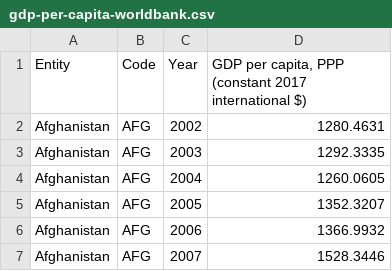
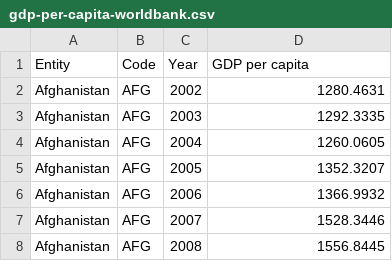
Before and after one commit to nooneAhmed/PSCP_Final, a CSV file: gdp-per-capita-worldbank.csv, drawn as a sheet; only a part is shown; the shorter side is filled out with more unchanged rows.

```diff
--- a/gdp-per-capita-worldbank.csv
+++ b/gdp-per-capita-worldbank.csv
@@ -1,2 +1,2 @@
-Entity,Code,Year,"GDP per capita, PPP (constant 2017 international $)"
+Entity,Code,Year,"GDP per capita"
 Afghanistan,AFG,2002,1280.4631
```
Also changed, not shown: 1 other file.
